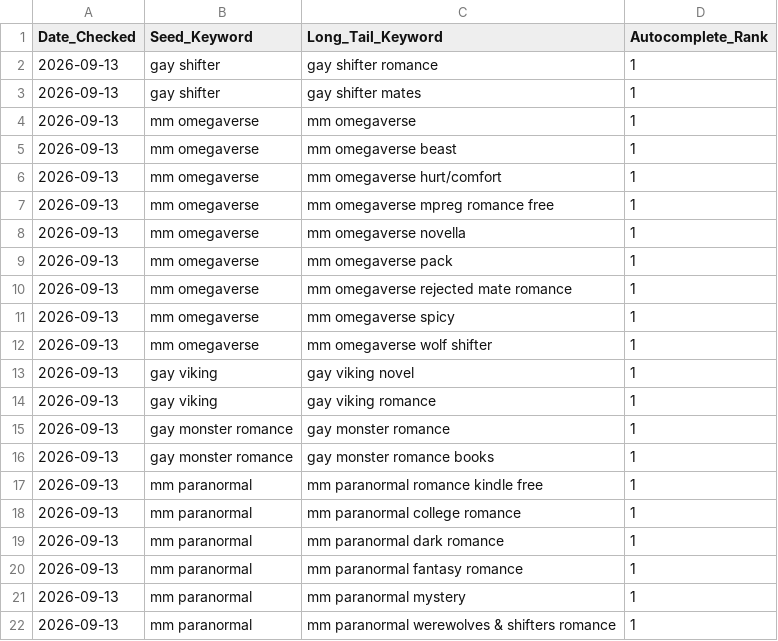
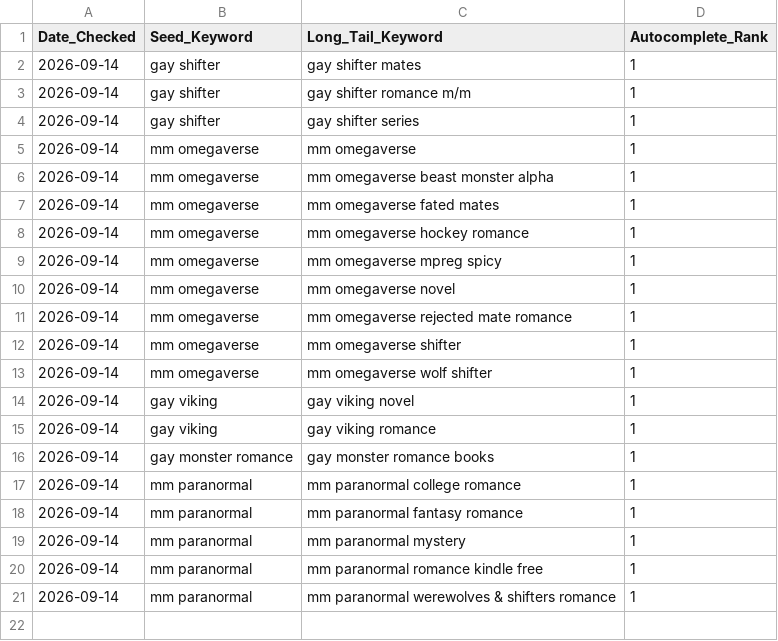
Before and after one commit to Detectiveyee/kdp-backend-data, a CSV file: search_volume_db.csv, drawn as a sheet.

Commit message:
Updated Keyword Search Volume: Mon Sep 14 03:15:33 UTC 2026

```diff
--- a/search_volume_db.csv
+++ b/search_volume_db.csv
@@ -1,22 +1,21 @@
 Date_Checked,Seed_Keyword,Long_Tail_Keyword,Autocomplete_Rank
-2026-09-13,gay shifter,gay shifter romance,1
-2026-09-13,gay shifter,gay shifter mates,1
-2026-09-13,mm omegaverse,mm omegaverse,1
-2026-09-13,mm omegaverse,mm omegaverse beast,1
-2026-09-13,mm omegaverse,mm omegaverse hurt/comfort,1
-2026-09-13,mm omegaverse,mm omegaverse mpreg romance free,1
-2026-09-13,mm omegaverse,mm omegaverse novella,1
-2026-09-13,mm omegaverse,mm omegaverse pack,1
-2026-09-13,mm omegaverse,mm omegaverse rejected mate romance,1
-2026-09-13,mm omegaverse,mm omegaverse spicy,1
-2026-09-13,mm omegaverse,mm omegaverse wolf shifter,1
-2026-09-13,gay viking,gay viking novel,1
-2026-09-13,gay viking,gay viking romance,1
-2026-09-13,gay monster romance,gay monster romance,1
-2026-09-13,gay monster romance,gay monster romance books,1
-2026-09-13,mm paranormal,mm paranormal romance kindle free,1
-2026-09-13,mm paranormal,mm paranormal college romance,1
-2026-09-13,mm paranormal,mm paranormal dark romance,1
-2026-09-13,mm paranormal,mm paranormal fantasy romance,1
-2026-09-13,mm paranormal,mm paranormal mystery,1
-2026-09-13,mm paranormal,mm paranormal werewolves & shifters romance,1
+2026-09-14,gay shifter,gay shifter mates,1
+2026-09-14,gay shifter,gay shifter romance m/m,1
+2026-09-14,gay shifter,gay shifter series,1
+2026-09-14,mm omegaverse,mm omegaverse,1
+2026-09-14,mm omegaverse,mm omegaverse beast monster alpha,1
+2026-09-14,mm omegaverse,mm omegaverse fated mates,1
+2026-09-14,mm omegaverse,mm omegaverse hockey romance,1
+2026-09-14,mm omegaverse,mm omegaverse mpreg spicy,1
+2026-09-14,mm omegaverse,mm omegaverse novel,1
+2026-09-14,mm omegaverse,mm omegaverse rejected mate romance,1
+2026-09-14,mm omegaverse,mm omegaverse shifter,1
+2026-09-14,mm omegaverse,mm omegaverse wolf shifter,1
+2026-09-14,gay viking,gay viking novel,1
+2026-09-14,gay viking,gay viking romance,1
+2026-09-14,gay monster romance,gay monster romance books,1
+2026-09-14,mm paranormal,mm paranormal college romance,1
+2026-09-14,mm paranormal,mm paranormal fantasy romance,1
+2026-09-14,mm paranormal,mm paranormal mystery,1
+2026-09-14,mm paranormal,mm paranormal romance kindle free,1
+2026-09-14,mm paranormal,mm paranormal werewolves & shifters romance,1
```
